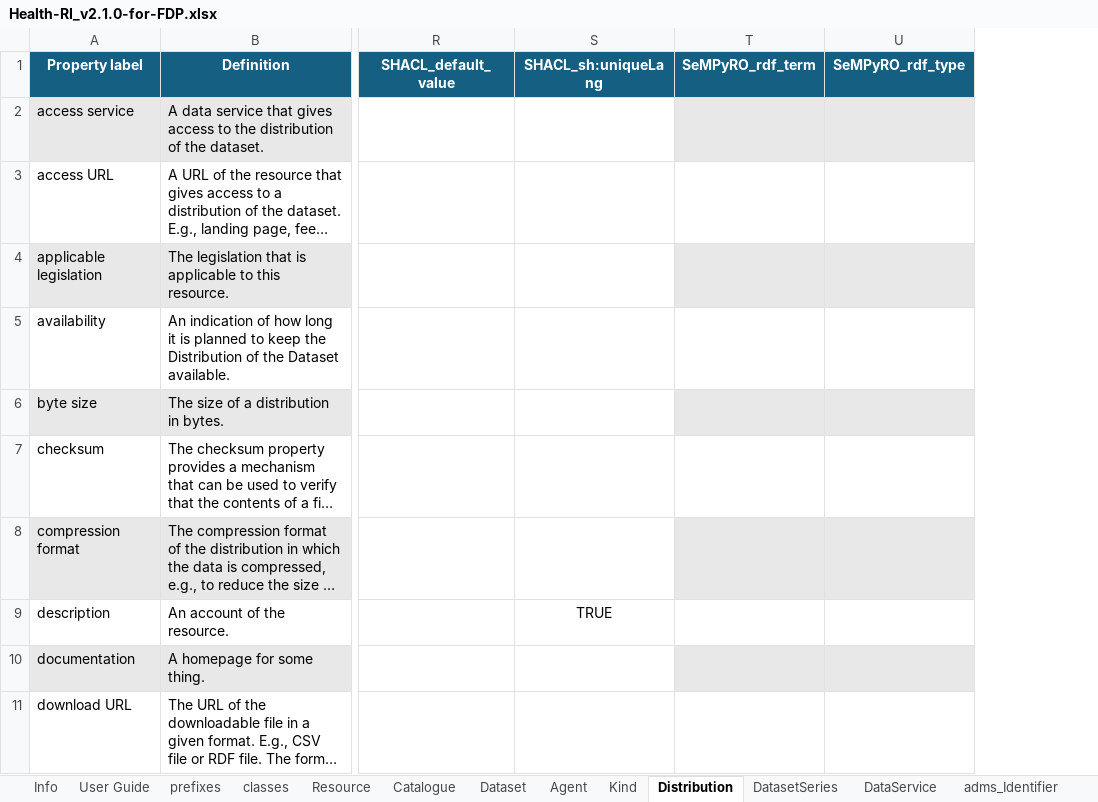
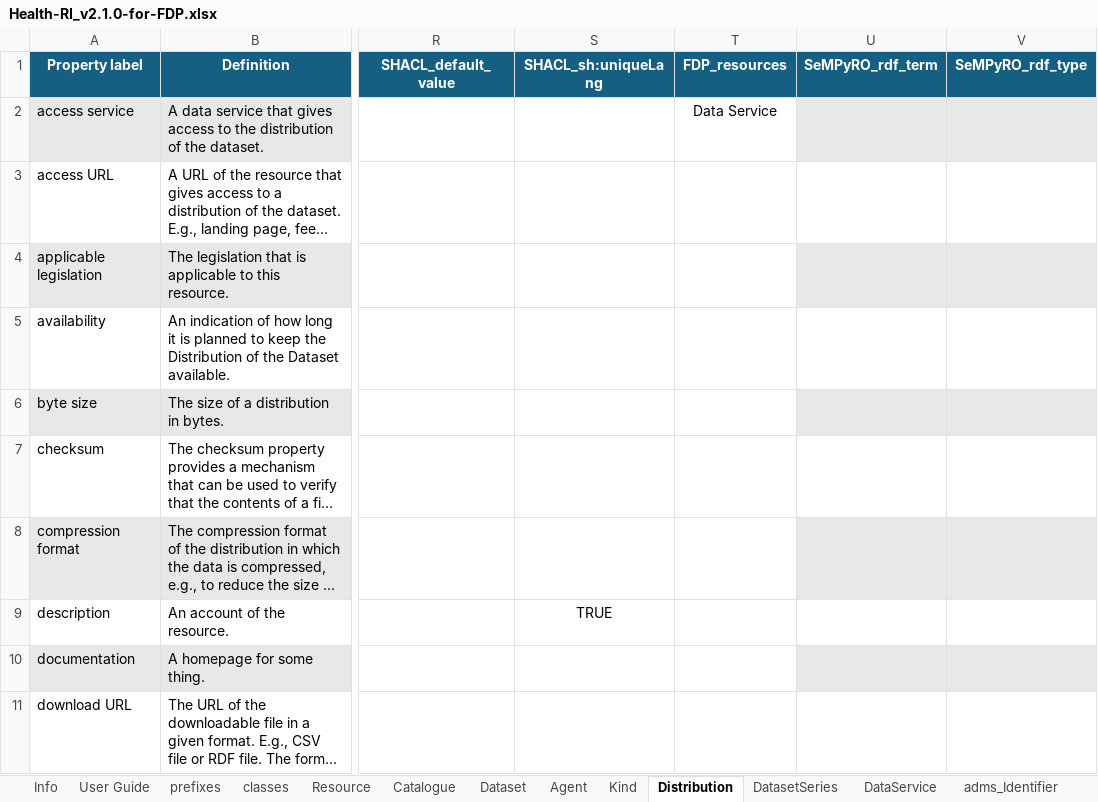
Before and after one commit to Health-RI/health-ri-metadata, an Excel workbook: Documents/Health-RI_v2.1.0-for-FDP.xlsx, sheet Distribution, drawn as a sheet; only a part is shown, gaps mark what is left out; long unchanged cells end in …; values as stored, in another font and other column widths than the file's, no borders; conditional formats not drawn; the diff names each change by its address in the sheet, - before the commit and + after, or states it on an @@ line.

Commit message:
feat: adds Data Service as resources in FDP

```diff
--- a/Documents/Health-RI_v2.1.0-for-FDP.xlsx (sheet Distribution)
+++ b/Documents/Health-RI_v2.1.0-for-FDP.xlsx (sheet Distribution)
+column T (FDP_resources), row 2: Data Service
```
Also changed, not shown: Documents/Health-RI_v2.1.0.xlsx.
